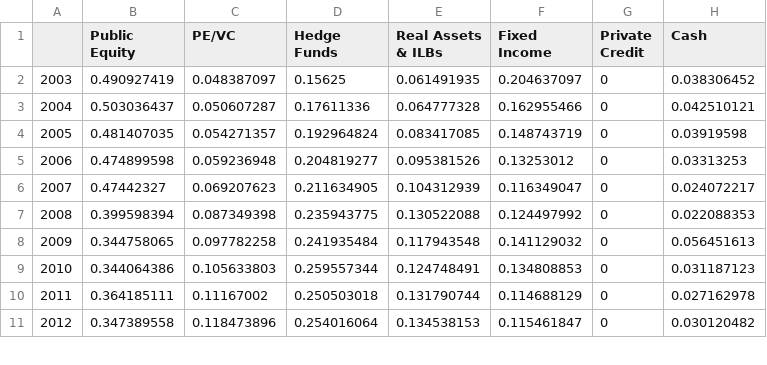
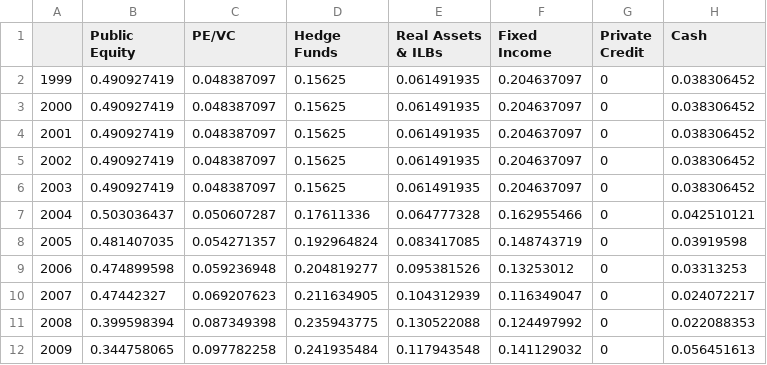
Before and after one commit to tillneuber/phd_hedging_strategies, a CSV file: data/hist_endowment_saa.csv, drawn as a sheet; only a part is shown; the shorter side is filled out with more unchanged rows; the diff names each change by its address in the sheet, - before the commit and + after, or states it on an @@ line.

```diff
--- a/data/hist_endowment_saa.csv
+++ b/data/hist_endowment_saa.csv
+row 2: 1999 | 0.490927419 | 0.048387097 | 0.15625 | 0.061491935 | 0.204637097 | 0 | 0.038306452
+row 3: 2000 | 0.490927419 | 0.048387097 | 0.15625 | 0.061491935 | 0.204637097 | 0 | 0.038306452
+row 4: 2001 | 0.490927419 | 0.048387097 | 0.15625 | 0.061491935 | 0.204637097 | 0 | 0.038306452
+row 5: 2002 | 0.490927419 | 0.048387097 | 0.15625 | 0.061491935 | 0.204637097 | 0 | 0.038306452
```
Also changed, not shown: data/hist_return_proxies.csv, data/individual_endowments.csv, 5 other files.
